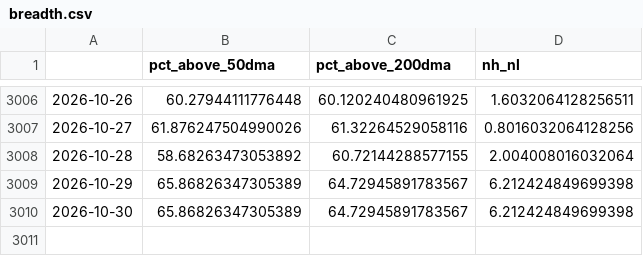
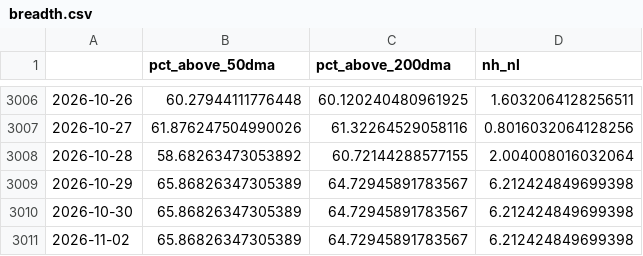
Before and after one commit to ShinJun01/us-market-system, a CSV file: results/breadth.csv, drawn as a sheet; only a part is shown, gaps mark what is left out.

```diff
--- a/results/breadth.csv
+++ b/results/breadth.csv
@@ -3010 +3010,2 @@
 2026-10-30,65.86826347305389,64.72945891783567,6.212424849699398
+2026-11-02,65.86826347305389,64.72945891783567,6.212424849699398
```
Also changed, not shown: results/regime_history.csv, 7 other files.
